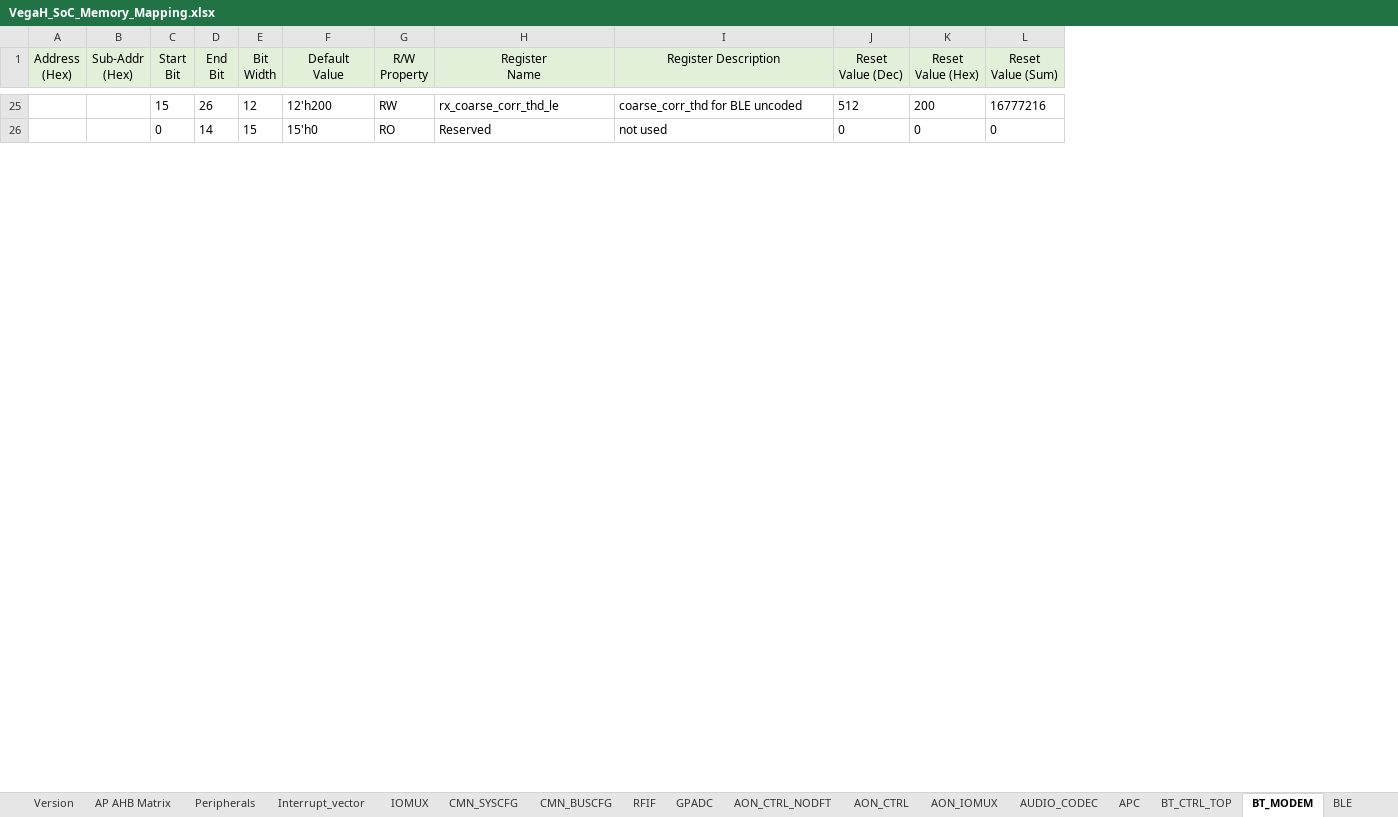
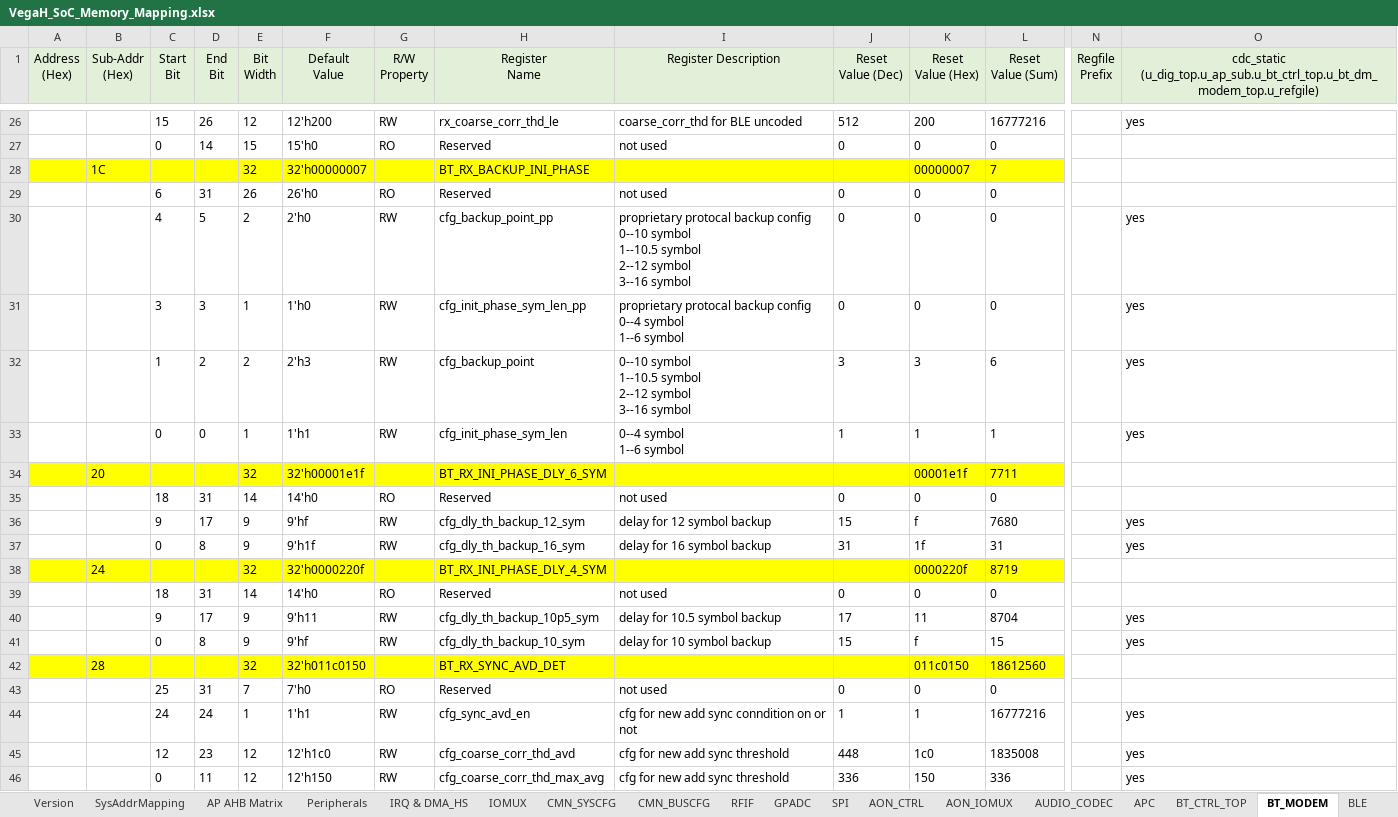
Before and after one commit to EasonNothingToSing/JGKit, an Excel workbook: .data/xls/VegaH_SoC_Memory_Mapping.xlsx, sheet BT_MODEM, drawn as a sheet; only a part is shown, gaps mark what is left out; values as stored, in another font and other column widths than the file's, no borders; rows hold the shown columns only; ↵ is a line break in a cell; the diff covers the shown part only; the diff names each change by its address in the sheet, - before the commit and + after, or states it on an @@ line.

```diff
--- a/.data/xls/VegaH_SoC_Memory_Mapping.xlsx (sheet BT_MODEM)
+++ b/.data/xls/VegaH_SoC_Memory_Mapping.xlsx (sheet BT_MODEM)
-sheet tab: Interrupt_vector
+sheet tab: IRQ & DMA_HS
-sheet tab: AON_CTRL_NODFT
+sheet tab: SysAddrMapping
+column N (Regfile Prefix), empty
+column O, row 1: cdc_static ↵ (u_dig_top.u_ap_sub.u_bt_ctrl_top.u_bt_dm_modem_top.u_refgile); row 26: yes
+row 28:  | 1C |  |  | 32 | 32'h00000007 |  | BT_RX_BACKUP_INI_PHASE |  |  | 00000007 | 7
+row 29:  |  | 6 | 31 | 26 | 26'h0 | RO | Reserved | not used | 0 | 0 | 0
+row 30:  |  | 4 | 5 | 2 | 2'h0 | RW | cfg_backup_point_pp | proprietary protocal backup config ↵ 0--10 symbol ↵ 1--10.5 symbol ↵ 2--12 symbol ↵ 3--16 symbol | 0 | 0 | 0 |  | yes
+row 31:  |  | 3 | 3 | 1 | 1'h0 | RW | cfg_init_phase_sym_len_pp | proprietary protocal backup config ↵ 0--4 symbol ↵ 1--6 symbol | 0 | 0 | 0 |  | yes
+row 32:  |  | 1 | 2 | 2 | 2'h3 | RW | cfg_backup_point | 0--10 symbol ↵ 1--10.5 symbol ↵ 2--12 symbol ↵ 3--16 symbol | 3 | 3 | 6 |  | yes
+row 33:  |  | 0 | 0 | 1 | 1'h1 | RW | cfg_init_phase_sym_len | 0--4 symbol ↵ 1--6 symbol | 1 | 1 | 1 |  | yes
+row 34:  | 20 |  |  | 32 | 32'h00001e1f |  | BT_RX_INI_PHASE_DLY_6_SYM |  |  | 00001e1f | 7711
@@ row 30 moved to row 35: 18 @@
+row 36:  |  | 9 | 17 | 9 | 9'hf | RW | cfg_dly_th_backup_12_sym | delay for 12 symbol backup | 15 | f | 7680 |  | yes
+row 37:  |  | 0 | 8 | 9 | 9'h1f | RW | cfg_dly_th_backup_16_sym | delay for 16 symbol backup | 31 | 1f | 31 |  | yes
+row 38:  | 24 |  |  | 32 | 32'h0000220f |  | BT_RX_INI_PHASE_DLY_4_SYM |  |  | 0000220f | 8719
@@ row 33 moved to row 39: 18 @@
+row 40:  |  | 9 | 17 | 9 | 9'h11 | RW | cfg_dly_th_backup_10p5_sym | delay for 10.5 symbol backup | 17 | 11 | 8704 |  | yes
+row 41:  |  | 0 | 8 | 9 | 9'hf | RW | cfg_dly_th_backup_10_sym | delay for 10 symbol backup | 15 | f | 15 |  | yes
+row 42:  | 28 |  |  | 32 | 32'h011c0150 |  | BT_RX_SYNC_AVD_DET |  |  | 011c0150 | 18612560
+row 43:  |  | 25 | 31 | 7 | 7'h0 | RO | Reserved | not used | 0 | 0 | 0
+row 44:  |  | 24 | 24 | 1 | 1'h1 | RW | cfg_sync_avd_en | cfg for new add sync conndition on or not | 1 | 1 | 16777216 |  | yes
+row 45:  |  | 12 | 23 | 12 | 12'h1c0 | RW | cfg_coarse_corr_thd_avd | cfg for new add sync threshold | 448 | 1c0 | 1835008 |  | yes
+row 46:  |  | 0 | 11 | 12 | 12'h150 | RW | cfg_coarse_corr_thd_max_avg | cfg for new add sync threshold | 336 | 150 | 336 |  | yes
```
Also changed, not shown: 29 added rows, 16 removed rows, 396 edited cells and cell formats elsewhere in this sheet, sheet AON_CTRL, sheet RFIF, sheet SPI, sheet GPADC, sheet CMN_SYSCFG, sheet GPIO, 13 more sheets, other sheet tabs, formulas that keep their value, 7 other files.
